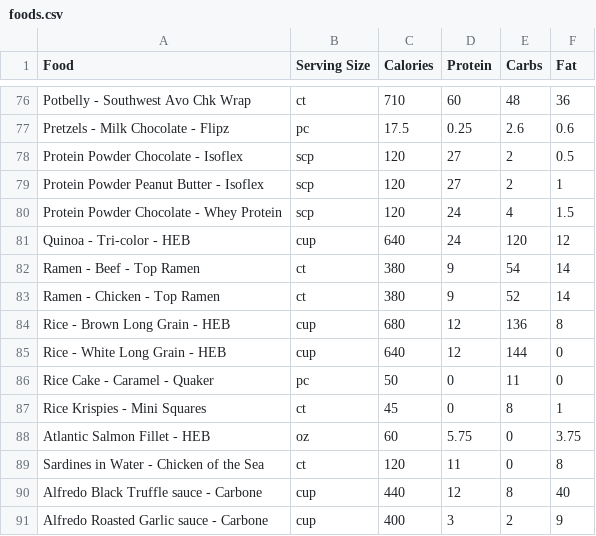
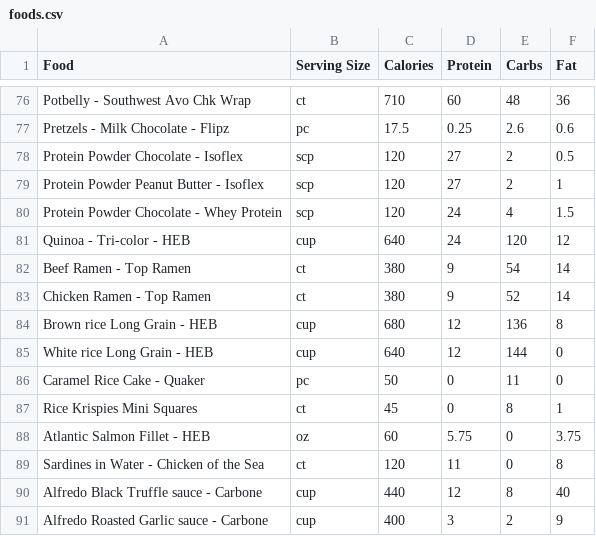
Before and after one commit to nadimyounes111-del/macros, a CSV file: foods.csv, drawn as a sheet; only a part is shown, gaps mark what is left out.

Commit message:
update

```diff
--- a/foods.csv
+++ b/foods.csv
@@ -81,8 +81,8 @@ Protein Powder Chocolate - Whey Protein,scp,120,24,4,1.5
 Quinoa - Tri-color - HEB,cup,640,24,120,12
-Ramen - Beef - Top Ramen,ct,380,9,54,14
-Ramen - Chicken - Top Ramen,ct,380,9,52,14
-Rice - Brown Long Grain - HEB,cup,680,12,136,8
-Rice - White Long Grain - HEB,cup,640,12,144,0
-Rice Cake - Caramel - Quaker,pc,50,0,11,0
-Rice Krispies - Mini Squares,ct,45,0,8,1
+Beef Ramen - Top Ramen,ct,380,9,54,14
+Chicken Ramen - Top Ramen,ct,380,9,52,14
+Brown rice Long Grain - HEB,cup,680,12,136,8
+White rice Long Grain - HEB,cup,640,12,144,0
+Caramel Rice Cake - Quaker,pc,50,0,11,0
+Rice Krispies Mini Squares,ct,45,0,8,1
 Atlantic Salmon Fillet - HEB,oz,60,5.75,0,3.75
```
